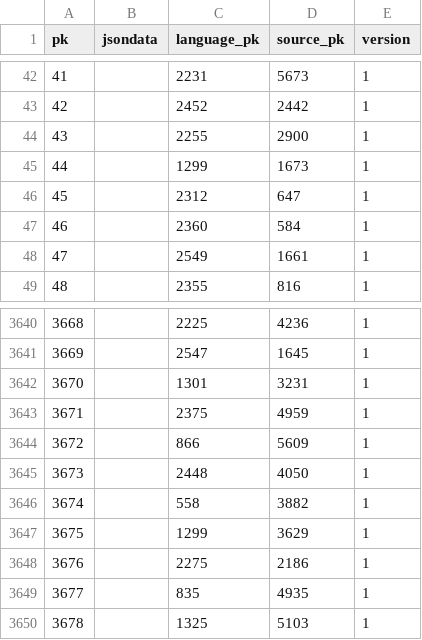
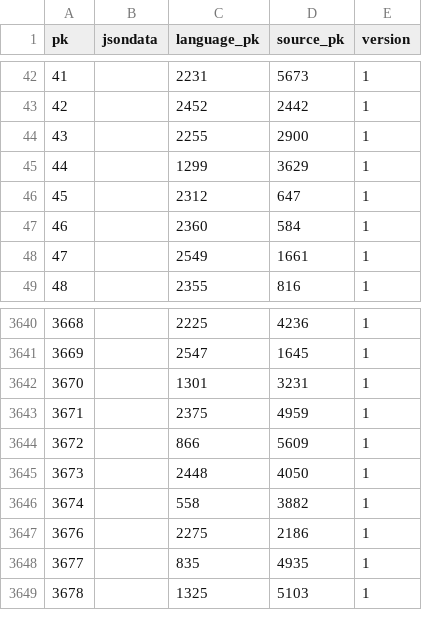
Before and after one commit to cldf-datasets/wals, a CSV file: raw/languagesource.csv, drawn as a sheet; only a part is shown, gaps mark what is left out.

```diff
--- a/raw/languagesource.csv
+++ b/raw/languagesource.csv
@@ -44,3 +44,3 @@ pk,jsondata,language_pk,source_pk,version
 43,,2255,2900,1
-44,,1299,1673,1
+44,,1299,3629,1
 45,,2312,647,1
@@ -3646,3 +3646,2 @@ pk,jsondata,language_pk,source_pk,version
 3674,,558,3882,1
-3675,,1299,3629,1
 3676,,2275,2186,1
```
Also changed, not shown: 1 other file.
